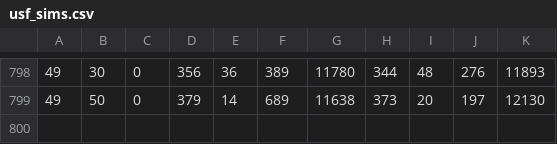
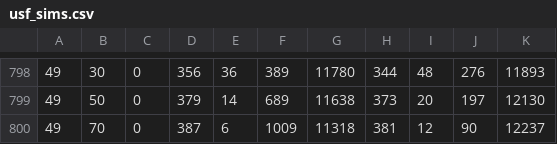
Before and after one commit to AusterweilLab/snafu-py, a CSV file: usf_sims.csv, drawn as a sheet; only a part is shown, gaps mark what is left out.

```diff
--- a/usf_sims.csv
+++ b/usf_sims.csv
@@ -799 +799,2 @@
 49,50,0,379,14,689,11638,373,20,197,12130
+49,70,0,387,6,1009,11318,381,12,90,12237
```
Also changed, not shown: 45 other files.
